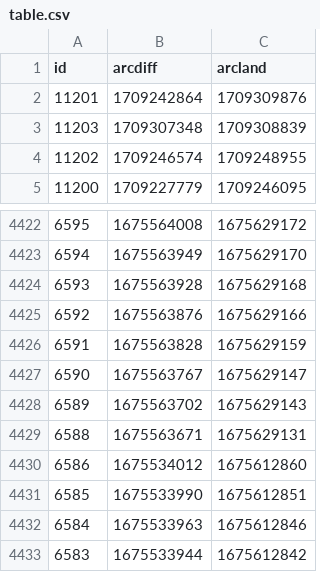
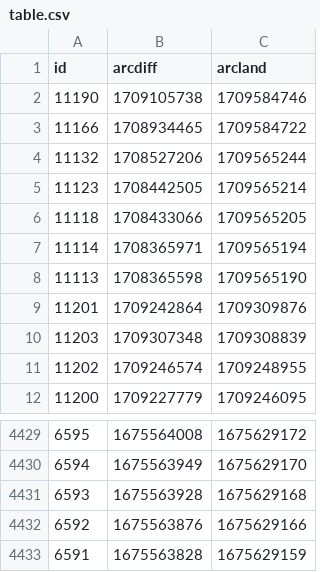
Before and after one commit to atulsmadhugiri/comm-review-velocity, a CSV file: table.csv, drawn as a sheet; only a part is shown, gaps mark what is left out.

```diff
--- a/table.csv
+++ b/table.csv
@@ -1,2 +1,9 @@
 id,arcdiff,arcland
+11190,1709105738,1709584746
+11166,1708934465,1709584722
+11132,1708527206,1709565244
+11123,1708442505,1709565214
+11118,1708433066,1709565205
+11114,1708365971,1709565194
+11113,1708365598,1709565190
 11201,1709242864,1709309876
@@ -4426,8 +4433 @@ id,arcdiff,arcland
 6591,1675563828,1675629159
-6590,1675563767,1675629147
-6589,1675563702,1675629143
-6588,1675563671,1675629131
-6586,1675534012,1675612860
-6585,1675533990,1675612851
-6584,1675533963,1675612846
-6583,1675533944,1675612842
```
Also changed, not shown: 1 other file.
